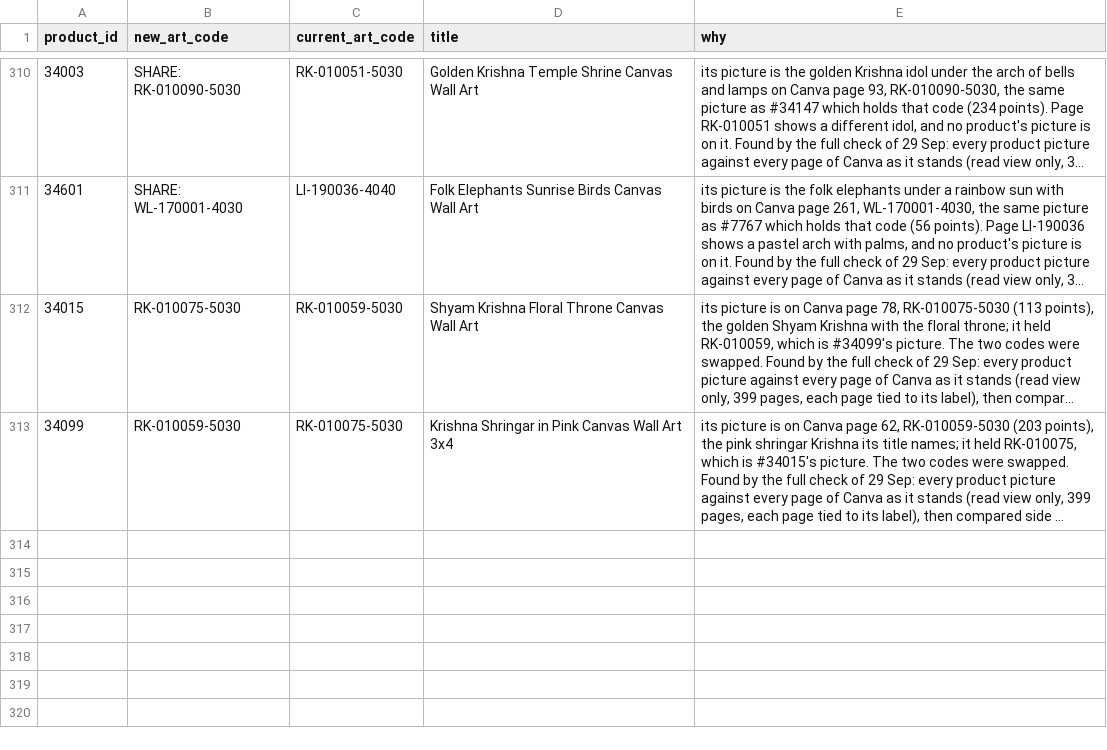
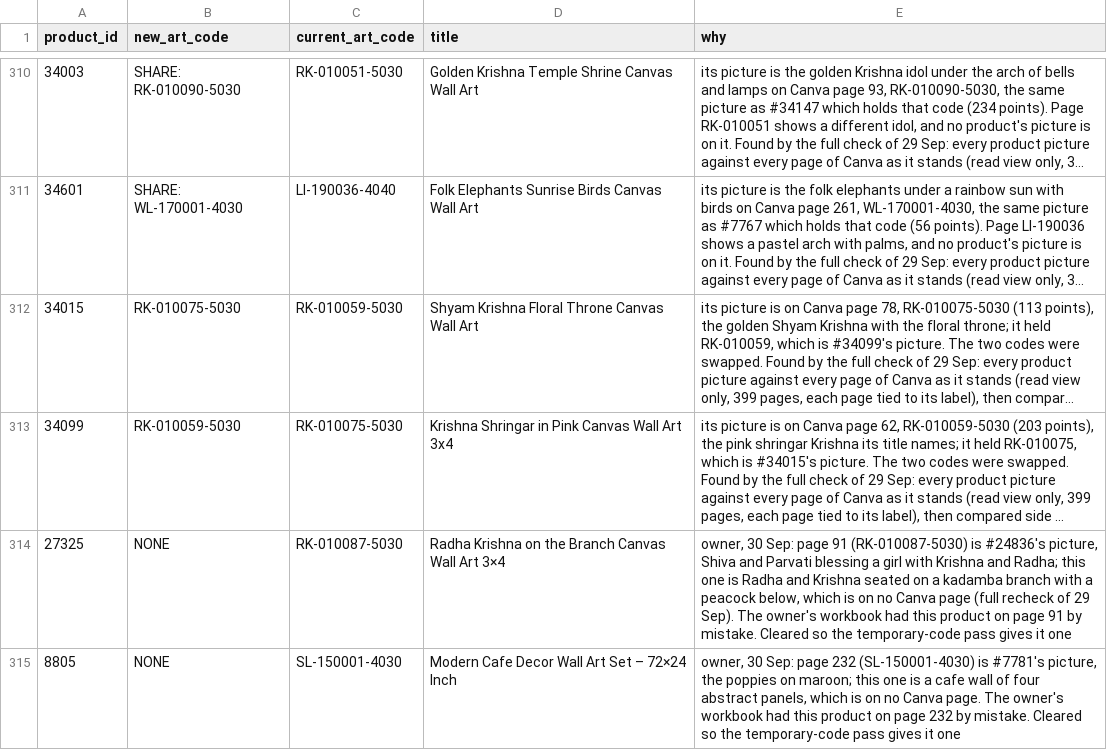
Before and after one commit to theartframer136-glitch/postero-child, a CSV file: tools/artcode-corrections.csv, drawn as a sheet; only a part is shown, gaps mark what is left out; long unchanged cells end in …; the diff names each change by its address in the sheet, - before the commit and + after, or states it on an @@ line.

```diff
--- a/tools/artcode-corrections.csv
+++ b/tools/artcode-corrections.csv
+row 314: 27325 | NONE | RK-010087-5030 | Radha Krishna on the Branch Canvas Wall Art 3×4 | owner, 30 Sep: page 91 (RK-010087-5030) is #24836's picture, Shiva and Parvati blessing a girl with Krishna and Radha; this one is Radha and Krishna seated on a kadamba branch with a peacock below, which is on no Canva page (full recheck of 29 Sep). The owner's workbook had this product on page 91 by mistake. Cleared so the temporary-code pass gives it one
+row 315: 8805 | NONE | SL-150001-4030 | Modern Cafe Decor Wall Art Set – 72×24 Inch | owner, 30 Sep: page 232 (SL-150001-4030) is #7781's picture, the poppies on maroon; this one is a cafe wall of four abstract panels, which is on no Canva page. The owner's workbook had this product on page 232 by mistake. Cleared so the temporary-code pass gives it one
```
Also changed, not shown: tools/artcode-primary.csv.
